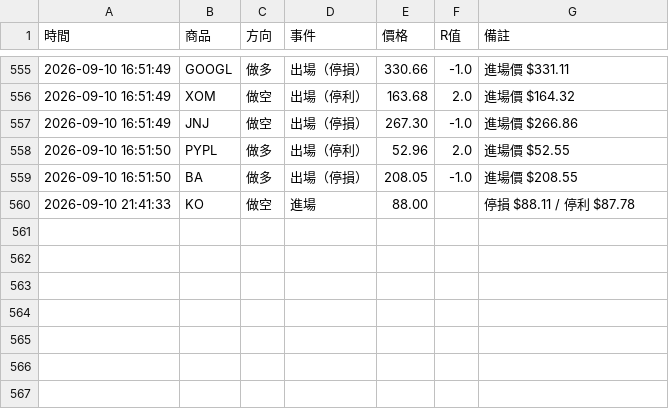
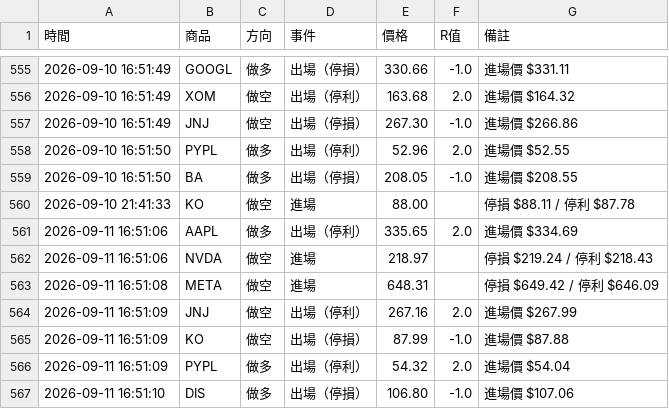
Before and after one commit to stupidyaoyao/my-quant-project, a CSV file: orb_log.csv, drawn as a sheet; only a part is shown, gaps mark what is left out.

```diff
--- a/orb_log.csv
+++ b/orb_log.csv
@@ -560 +560,8 @@
 2026-09-10 21:41:33,KO,做空,進場,88.00,,停損 $88.11 / 停利 $87.78
+2026-09-11 16:51:06,AAPL,做多,出場（停利）,335.65,2.0,進場價 $334.69
+2026-09-11 16:51:06,NVDA,做空,進場,218.97,,停損 $219.24 / 停利 $218.43
+2026-09-11 16:51:08,META,做空,進場,648.31,,停損 $649.42 / 停利 $646.09
+2026-09-11 16:51:09,JNJ,做空,出場（停利）,267.16,2.0,進場價 $267.99
+2026-09-11 16:51:09,KO,做空,出場（停損）,87.99,-1.0,進場價 $87.88
+2026-09-11 16:51:09,PYPL,做多,出場（停利）,54.32,2.0,進場價 $54.04
+2026-09-11 16:51:10,DIS,做多,出場（停損）,106.80,-1.0,進場價 $107.06
```
Also changed, not shown: 1 other file.
